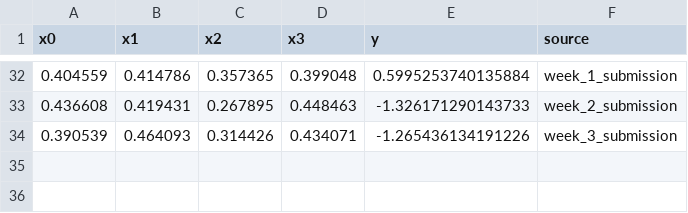
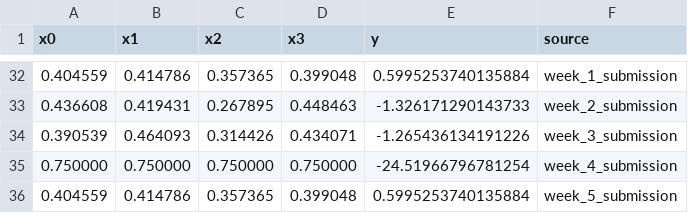
Before and after one commit to benbaumann95/capstone-project-icl, a CSV file: data/function_4/samples.csv, drawn as a sheet; only a part is shown, gaps mark what is left out; the diff names each change by its address in the sheet, - before the commit and + after, or states it on an @@ line.

```diff
--- a/data/function_4/samples.csv
+++ b/data/function_4/samples.csv
+row 35: 0.750000 | 0.750000 | 0.750000 | 0.750000 | -24.51966796781254 | week_4_submission
+row 36: 0.404559 | 0.414786 | 0.357365 | 0.399048 | 0.5995253740135884 | week_5_submission
```
Also changed, not shown: data/function_5/samples.csv, data/function_6/samples.csv, 10 other files.
